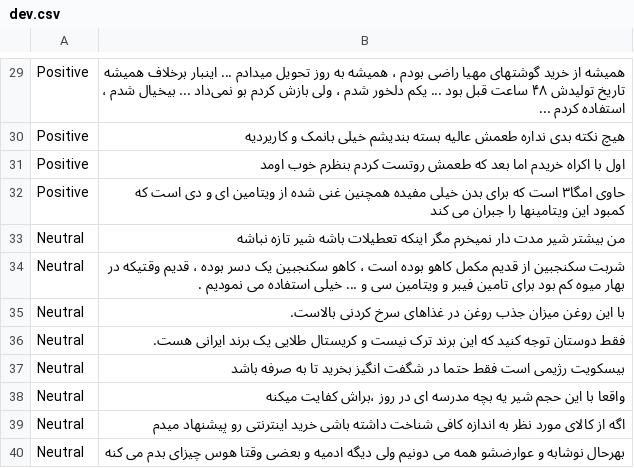
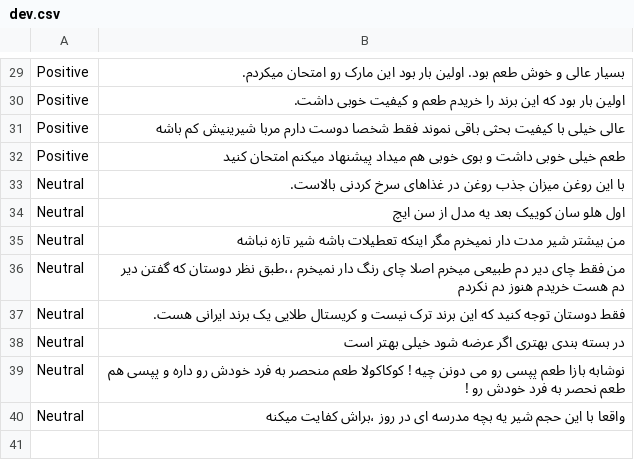
Before and after one commit to ahderakhshan/LM-BFF-U, a CSV file: data/k-shot/parsinlu-food-sentiment/16-21/dev.csv, drawn as a sheet; only a part is shown, gaps mark what is left out; removed rows and columns are numbered as before the commit, all else as after; the diff covers the shown part only; the diff names each change by its address in the sheet, - before the commit and + after, or states it on an @@ line.

```diff
--- a/data/k-shot/parsinlu-food-sentiment/16-21/dev.csv
+++ b/data/k-shot/parsinlu-food-sentiment/16-21/dev.csv
-B29: همیشه از خرید گوشتهای مهیا راضی بودم ، همیشه به روز تحویل میدادم ... اینبار برخلاف همیشه تاریخ تولیدش ۴۸ ساعت قبل بود ... یکم دلخور شدم ، ولی بازش کردم بو نمی‌داد ... بیخیال شدم ، استفاده کردم ...
+B29: بسیار عالی و خوش طعم بود. اولین بار بود این مارک رو امتحان میکردم.
-B30: هیچ نکته بدی نداره طعمش عالیه بسته بندیشم خیلی بانمک و کاریردیه
+B30: اولین بار بود که این برند را خریدم طعم و کیفیت خوبی داشت.
-B31: اول با اکراه خریدم اما بعد که طعمش رو‌تست کردم بنظرم خوب اومد
+B31: عالی خیلی با کیفیت بحثی باقی نموند فقط شخصا دوست دارم مربا شیرینیش کم باشه
-B32: حاوی امگا۳ است که برای بدن خیلی مفیده همچنین غنی شده از ویتامین ای و دی است که کمبود این ویتامینها را جبران می کند
+B32: طعم خیلی خوبی داشت و بوی خوبی هم میداد پیشنهاد میکنم امتحان کنید
@@ row 35 moved to row 33: Neutral @@
+row 34: Neutral | اول هلو سان کوییک بعد یه مدل از سن ایچ
-B36: شربت سکنجبین از قدیم مکمل کاهو بوده است ، کاهو سکنجبین یک دسر بوده ، قدیم وقتیکه در بهار میوه کم بود برای تامین فیبر و ویتامین سی و ... خیلی استفاده می نمودیم .
+B36: من فقط چای دیر دم طبیعی میخرم اصلا چای رنگ دار نمیخرم ،،طبق نظر دوستان که گفتن دیر دم هست خریدم هنوز دم نکردم
-B38: بیسکویت رژیمی است فقط حتما در شگفت انگیز بخرید تا به صرفه باشد
+B38: در بسته بندی بهتری اگر عرضه شود خیلی بهتر است
+row 39: Neutral | نوشابه بازا طعم پپسی رو می دونن چیه ! کوکاکولا طعم منحصر به فرد خودش رو داره و پپسی هم طعم نحصر به فرد خودش رو !
-row 39: Neutral | اگه از کالای مورد نظر به اندازه کافی شناخت داشته باشی خرید اینترنتی رو پیشنهاد میدم
-row 40: Neutral | بهرحال نوشابه و عوارضشو همه می دونیم ولی دیگه ادمیه و بعضی وقتا هوس چیزای بدم می کنه
```
Also changed, not shown: 2 added rows, 2 removed rows and 25 edited cells elsewhere in this file, 1 other file.
